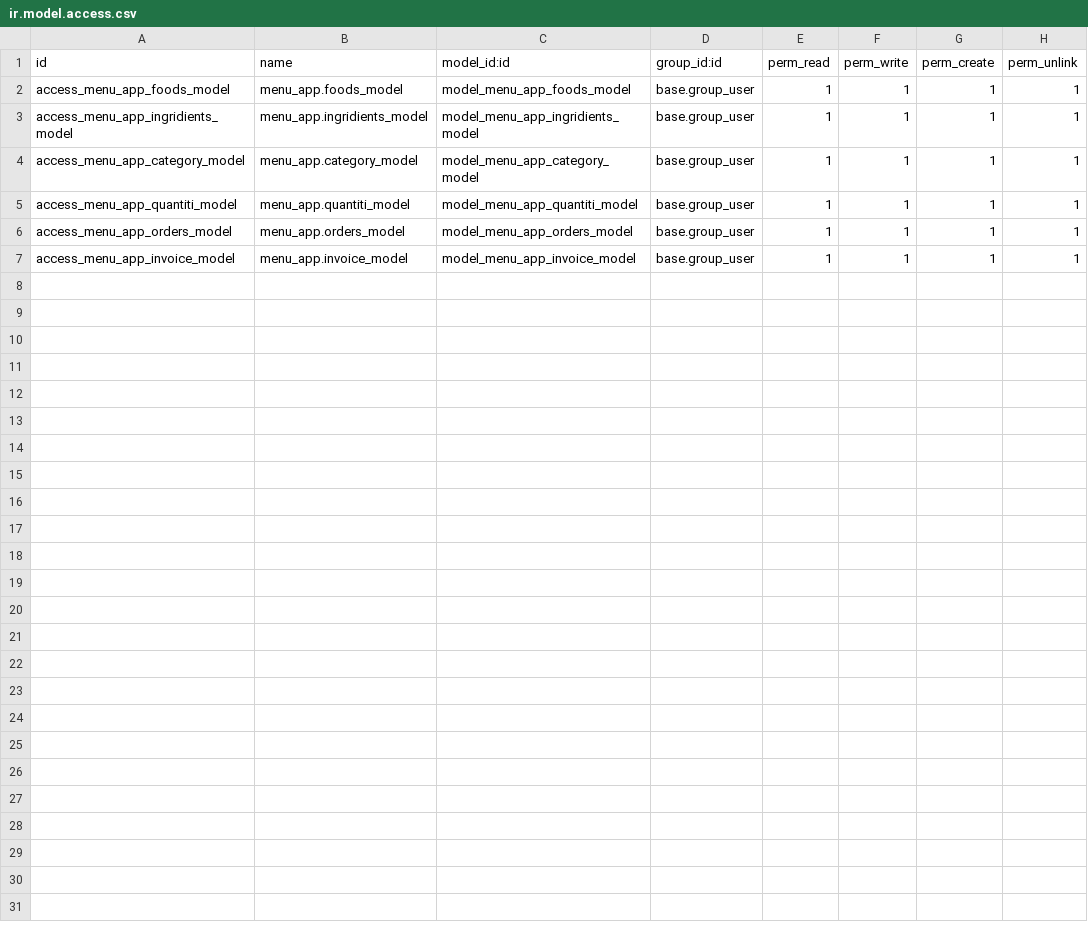
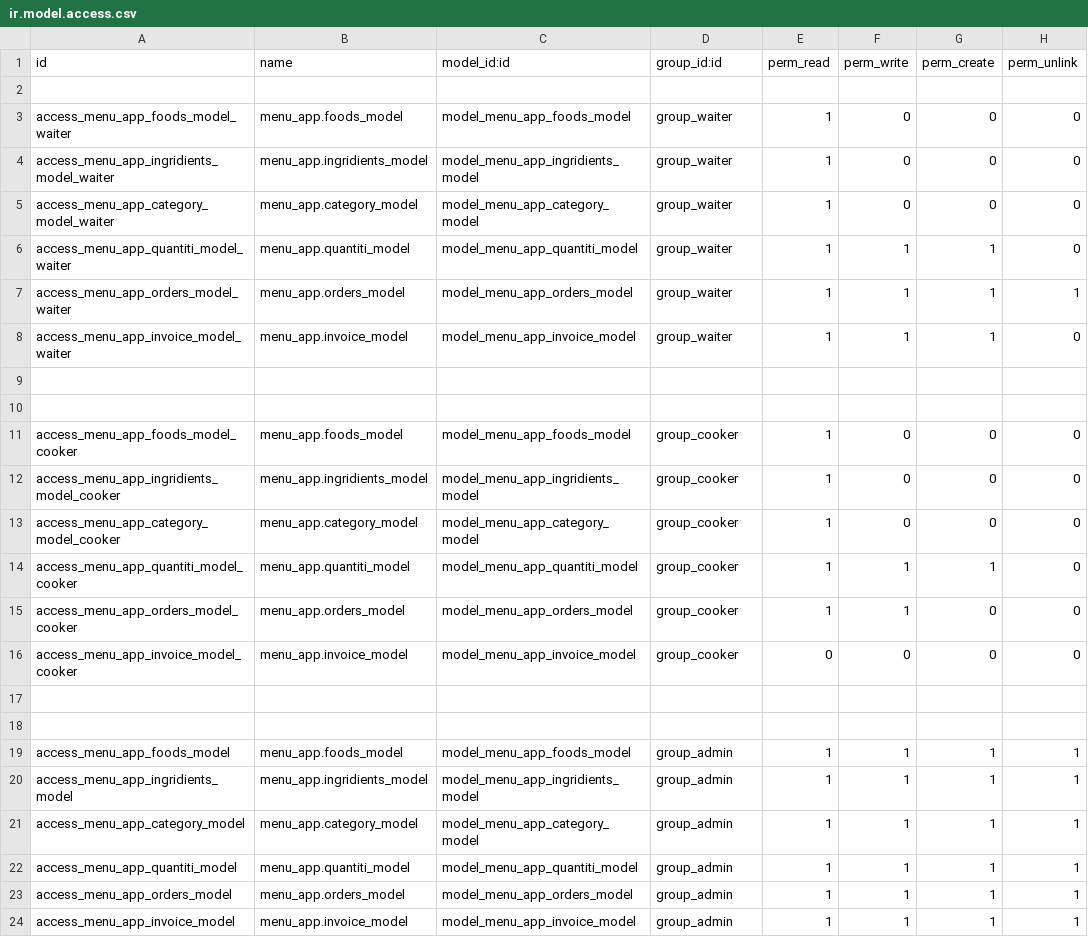
Before and after one commit to RicardoZoel/Prac2023, a CSV file: menu_app/security/ir.model.access.csv, drawn as a sheet.

```diff
--- a/menu_app/security/ir.model.access.csv
+++ b/menu_app/security/ir.model.access.csv
@@ -1,7 +1,24 @@
 id,name,model_id:id,group_id:id,perm_read,perm_write,perm_create,perm_unlink
-access_menu_app_foods_model,menu_app.foods_model,model_menu_app_foods_model,base.group_user,1,1,1,1
-access_menu_app_ingridients_model,menu_app.ingridients_model,model_menu_app_ingridients_model,base.group_user,1,1,1,1
-access_menu_app_category_model,menu_app.category_model,model_menu_app_category_model,base.group_user,1,1,1,1
-access_menu_app_quantiti_model,menu_app.quantiti_model,model_menu_app_quantiti_model,base.group_user,1,1,1,1
-access_menu_app_orders_model,menu_app.orders_model,model_menu_app_orders_model,base.group_user,1,1,1,1
-access_menu_app_invoice_model,menu_app.invoice_model,model_menu_app_invoice_model,base.group_user,1,1,1,1
+
+access_menu_app_foods_model_waiter,menu_app.foods_model,model_menu_app_foods_model,group_waiter,1,0,0,0
+access_menu_app_ingridients_model_waiter,menu_app.ingridients_model,model_menu_app_ingridients_model,group_waiter,1,0,0,0
+access_menu_app_category_model_waiter,menu_app.category_model,model_menu_app_category_model,group_waiter,1,0,0,0
+access_menu_app_quantiti_model_waiter,menu_app.quantiti_model,model_menu_app_quantiti_model,group_waiter,1,1,1,0
+access_menu_app_orders_model_waiter,menu_app.orders_model,model_menu_app_orders_model,group_waiter,1,1,1,1
+access_menu_app_invoice_model_waiter,menu_app.invoice_model,model_menu_app_invoice_model,group_waiter,1,1,1,0
+
+
+access_menu_app_foods_model_cooker,menu_app.foods_model,model_menu_app_foods_model,group_cooker,1,0,0,0
+access_menu_app_ingridients_model_cooker,menu_app.ingridients_model,model_menu_app_ingridients_model,group_cooker,1,0,0,0
+access_menu_app_category_model_cooker,menu_app.category_model,model_menu_app_category_model,group_cooker,1,0,0,0
+access_menu_app_quantiti_model_cooker,menu_app.quantiti_model,model_menu_app_quantiti_model,group_cooker,1,1,1,0
+access_menu_app_orders_model_cooker,menu_app.orders_model,model_menu_app_orders_model,group_cooker,1,1,0,0
+access_menu_app_invoice_model_cooker,menu_app.invoice_model,model_menu_app_invoice_model,group_cooker,0,0,0,0
+
+
+access_menu_app_foods_model,menu_app.foods_model,model_menu_app_foods_model,group_admin,1,1,1,1
+access_menu_app_ingridients_model,menu_app.ingridients_model,model_menu_app_ingridients_model,group_admin,1,1,1,1
+access_menu_app_category_model,menu_app.category_model,model_menu_app_category_model,group_admin,1,1,1,1
+access_menu_app_quantiti_model,menu_app.quantiti_model,model_menu_app_quantiti_model,group_admin,1,1,1,1
+access_menu_app_orders_model,menu_app.orders_model,model_menu_app_orders_model,group_admin,1,1,1,1
+access_menu_app_invoice_model,menu_app.invoice_model,model_menu_app_invoice_model,group_admin,1,1,1,1
```
Also changed, not shown: 12 other files.
